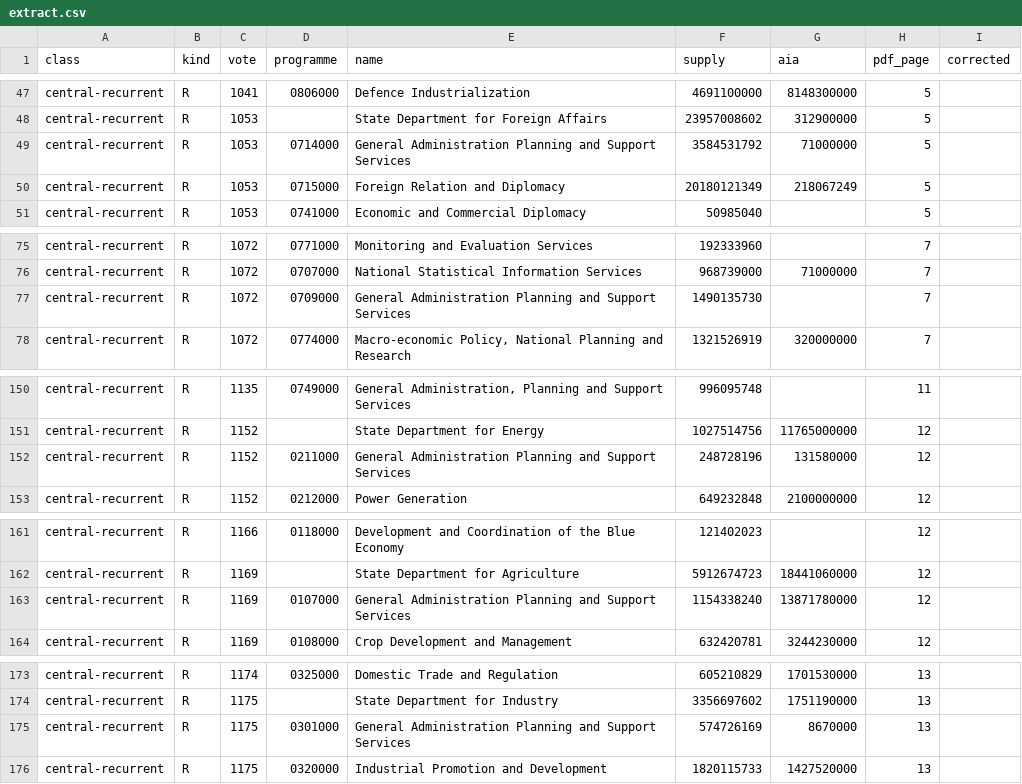
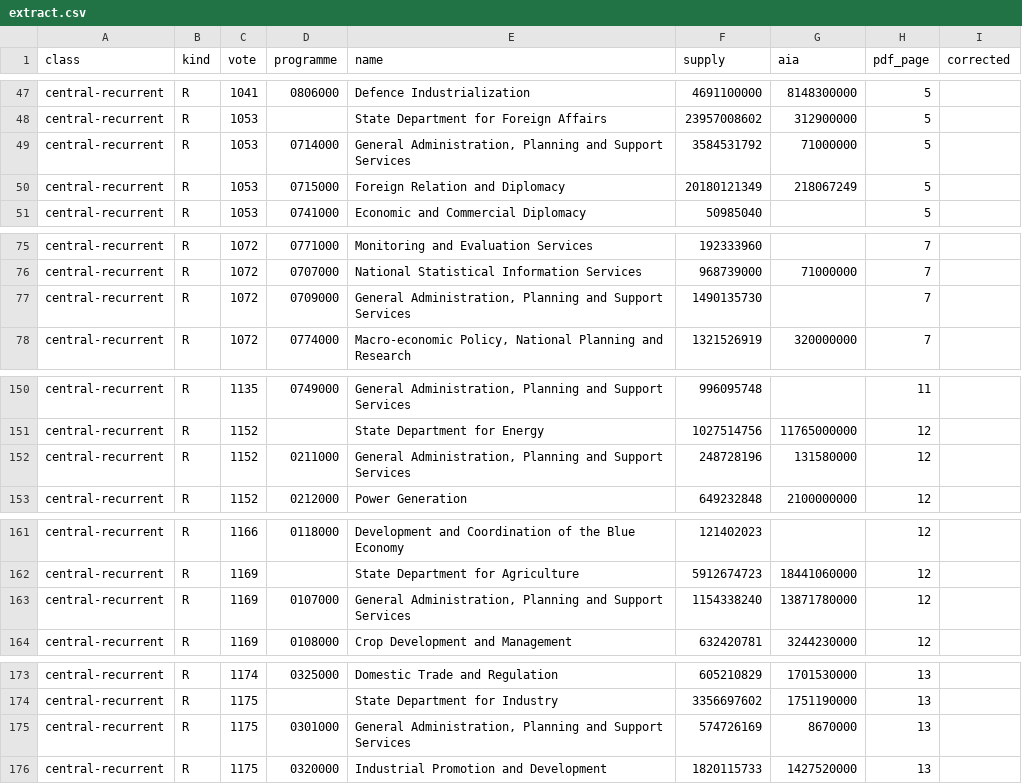
Before and after one commit to keithmn/Nyamira-Daily, a CSV file: data-src/national/appropriation-act-2026/extract.csv, drawn as a sheet; only a part is shown, gaps mark what is left out; the diff covers the shown part only.

```diff
--- a/data-src/national/appropriation-act-2026/extract.csv
+++ b/data-src/national/appropriation-act-2026/extract.csv
@@ -48,3 +48,3 @@ central-recurrent,R,1041,0806000,Defence Industrialization,4691100000,8148300000
 central-recurrent,R,1053,,State Department for Foreign Affairs,23957008602,312900000,5,
-central-recurrent,R,1053,0714000,General Administration Planning and Support Services,3584531792,71000000,5,
+central-recurrent,R,1053,0714000,"General Administration, Planning and Support Services",3584531792,71000000,5,
 central-recurrent,R,1053,0715000,Foreign Relation and Diplomacy,20180121349,218067249,5,
@@ -76,3 +76,3 @@ central-recurrent,R,1072,0771000,Monitoring and Evaluation Services,192333960,,7
 central-recurrent,R,1072,0707000,National Statistical Information Services,968739000,71000000,7,
-central-recurrent,R,1072,0709000,General Administration Planning and Support Services,1490135730,,7,
+central-recurrent,R,1072,0709000,"General Administration, Planning and Support Services",1490135730,,7,
 central-recurrent,R,1072,0774000,"Macro-economic Policy, National Planning and Research",1321526919,320000000,7,
@@ -151,3 +151,3 @@ central-recurrent,R,1135,0749000,"General Administration, Planning and Support S
 central-recurrent,R,1152,,State Department for Energy,1027514756,11765000000,12,
-central-recurrent,R,1152,0211000,General Administration Planning and Support Services,248728196,131580000,12,
+central-recurrent,R,1152,0211000,"General Administration, Planning and Support Services",248728196,131580000,12,
 central-recurrent,R,1152,0212000,Power Generation,649232848,2100000000,12,
@@ -162,3 +162,3 @@ central-recurrent,R,1166,0118000,Development and Coordination of the Blue Econom
 central-recurrent,R,1169,,State Department for Agriculture,5912674723,18441060000,12,
-central-recurrent,R,1169,0107000,General Administration Planning and Support Services,1154338240,13871780000,12,
+central-recurrent,R,1169,0107000,"General Administration, Planning and Support Services",1154338240,13871780000,12,
 central-recurrent,R,1169,0108000,Crop Development and Management,632420781,3244230000,12,
@@ -174,3 +174,3 @@ central-recurrent,R,1174,0325000,Domestic Trade and Regulation,605210829,1701530
 central-recurrent,R,1175,,State Department for Industry,3356697602,1751190000,13,
-central-recurrent,R,1175,0301000,General Administration Planning and Support Services,574726169,8670000,13,
+central-recurrent,R,1175,0301000,"General Administration, Planning and Support Services",574726169,8670000,13,
 central-recurrent,R,1175,0320000,Industrial Promotion and Development,1820115733,1427520000,13,
```
Also changed, not shown: 16 edited cells elsewhere in this file, data-src/national/appropriation-act-2026/names.csv, data-src/national/person-checks.csv, 8 other files.
